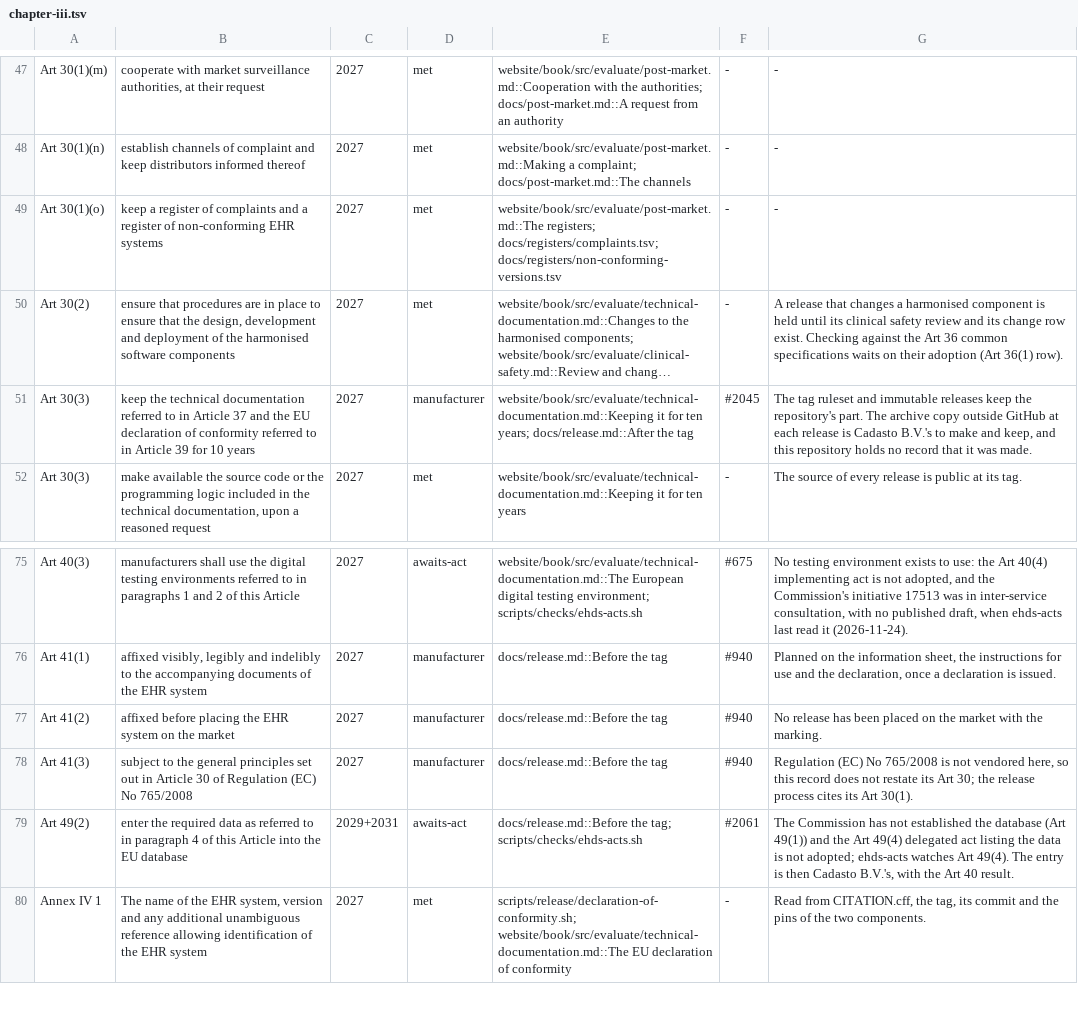
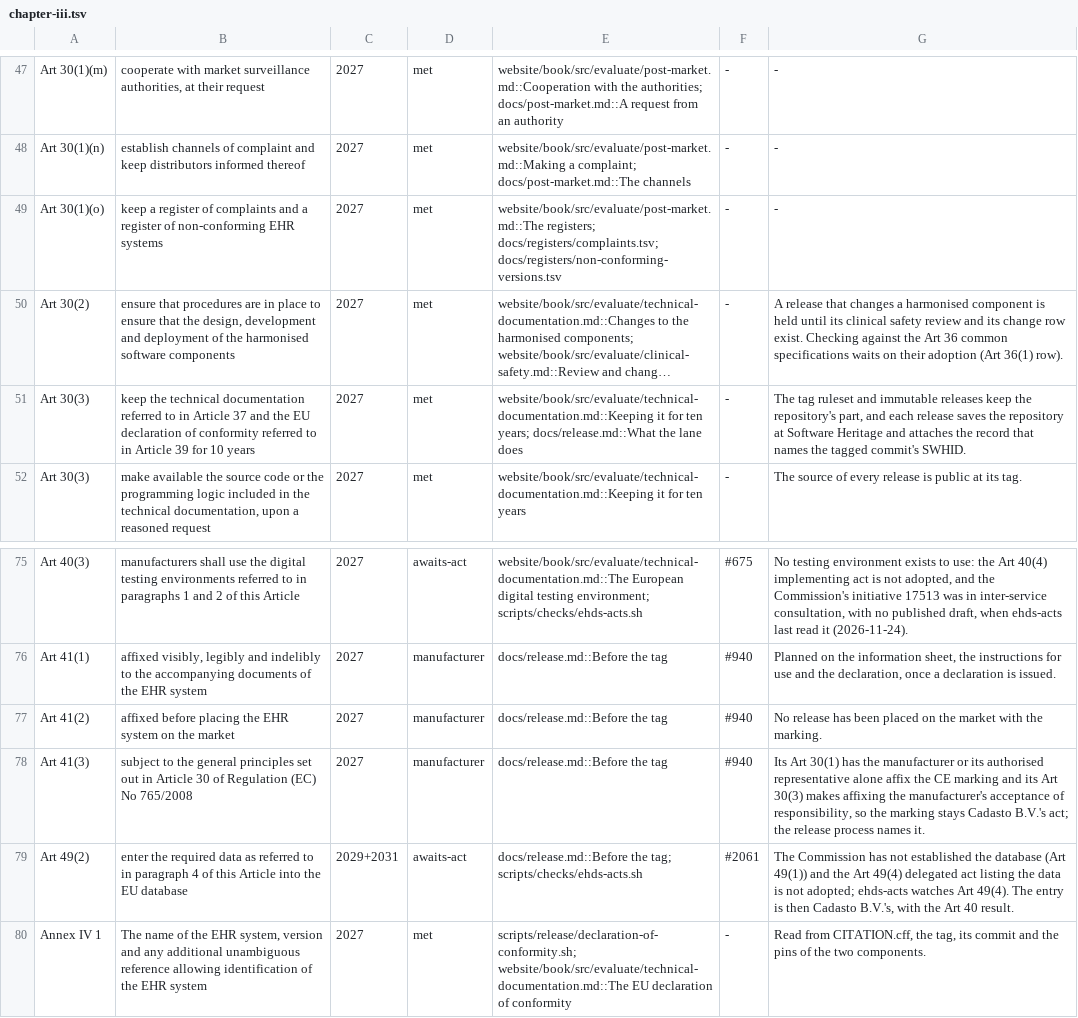
Before and after one commit to FerroHEALTH/FerroFED, a TSV file: conformance/chapter-iii.tsv, drawn as a sheet; only a part is shown, gaps mark what is left out; long unchanged cells end in …; the diff names each change by its address in the sheet, - before the commit and + after, or states it on an @@ line.

Commit message:
ci(release): archive each release at Software Heritage and record its SWHID (#2045) (#2127)
* ci(release): archive each release at Software Heritage and record its SWHID (#2045)

An archive job saves the public repository, waits for the visit, checks that the archive holds the tagged commit, attaches the record with swh:1:rev:<commit> and names it in the notes; finalize-release requires it. The Art 30(3) row is met, and the Art 41(3) row cites Art 30 of the vendored Regulation (EC) No 765/2008.

* chore(conformance): render the Chapter III badge for Art 30(3) (#2045)

```diff
--- a/conformance/chapter-iii.tsv
+++ b/conformance/chapter-iii.tsv
-D51: manufacturer
+D51: met
-E51: …ten years; docs/release.md::After the tag
+E51: …ten years; docs/release.md::What the lane does
-F51: #2045
+F51: -
-G51: …the repository's part. The archive copy outside GitHub at each release is Cadasto B.V.'s to make and keep, and this repository holds no record that it was made.
+G51: …the repository's part, and each release saves the repository at Software Heritage and attaches the record that names the tagged commit's SWHID.
-G78: Regulation (EC) No 765/2008 is not vendored here, so this record does not restate its Art 30; the release process cites its Art 30(1).
+G78: Its Art 30(1) has the manufacturer or its authorised representative alone affix the CE marking and its Art 30(3) makes affixing the manufacturer's acceptance of responsibility, so the marking stays Cadasto B.V.'s act; the release process names it.
```
Also changed, not shown: 9 other files.
